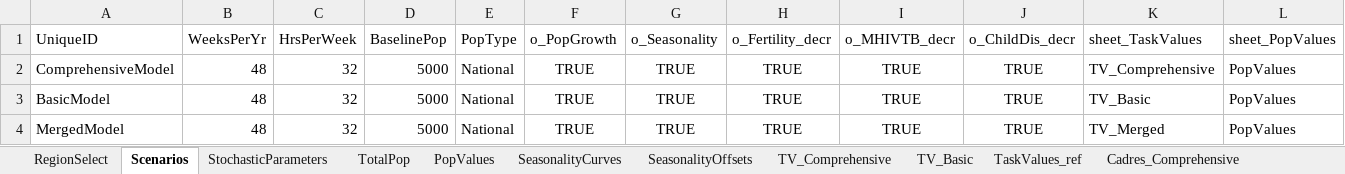
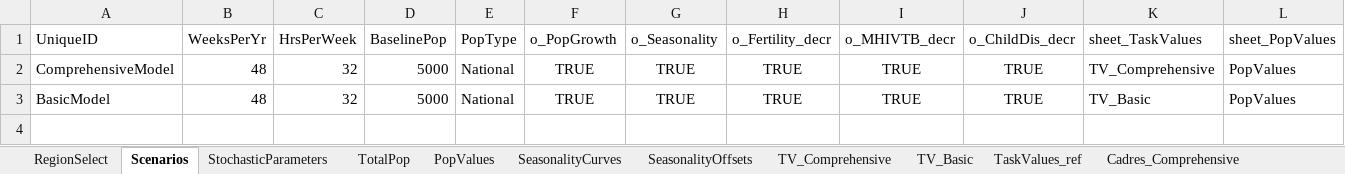
Before and after one commit to InstituteforDiseaseModeling/PACE-HRH, an Excel workbook: ehep/inst/extdata/R Model Inputs_template_lean.xlsx, sheet Scenarios, drawn as a sheet; only a part is shown; values as stored, in another font and other column widths than the file's, no borders; rows hold the shown columns only; the diff names each change by its address in the sheet, - before the commit and + after, or states it on an @@ line.

```diff
--- a/ehep/inst/extdata/R Model Inputs_template_lean.xlsx (sheet Scenarios)
+++ b/ehep/inst/extdata/R Model Inputs_template_lean.xlsx (sheet Scenarios)
-row 4: MergedModel | 48 | 32 | 5000 | National | TRUE | TRUE | TRUE | TRUE | TRUE | TV_Merged | PopValues
```
Also changed, not shown: 5 other files.
